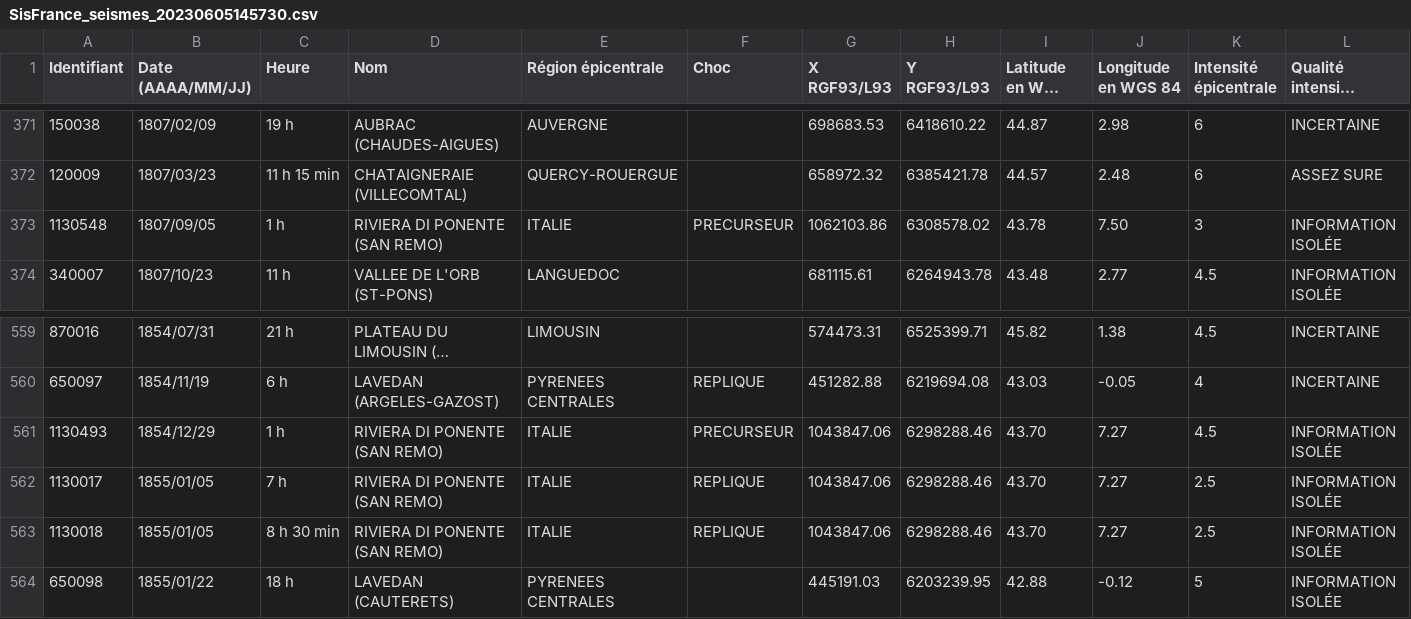
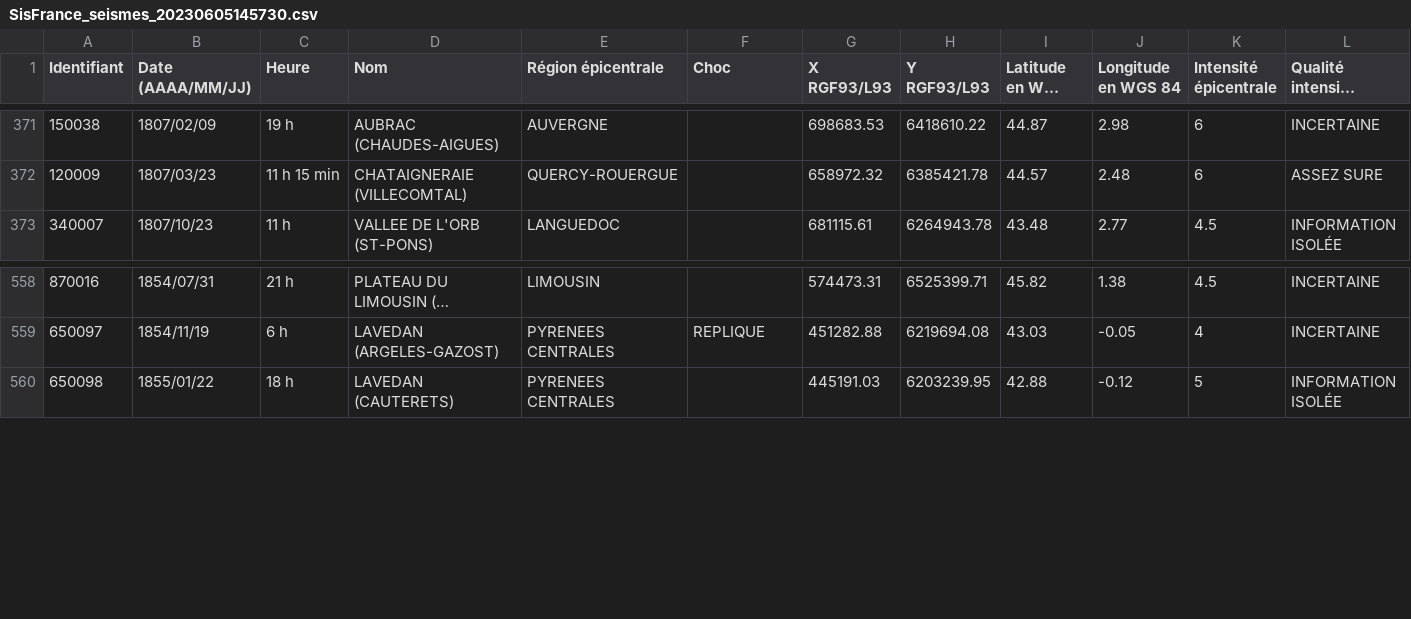
Before and after one commit to GODINAUD-Mailys-2225040a/SAE_201_Groupe_D, a CSV file: src/main/resources/com/example/sae_201_groupe_d/SisFrance_seismes_20230605145730.csv, drawn as a sheet; only a part is shown, gaps mark what is left out; long unchanged cells end in …; the diff names each change by its address in the sheet, - before the commit and + after, or states it on an @@ line.

```diff
--- a/src/main/resources/com/example/sae_201_groupe_d/SisFrance_seismes_20230605145730.csv
+++ b/src/main/resources/com/example/sae_201_groupe_d/SisFrance_seismes_20230605145730.csv
-row 373: 1130548 | 1807/09/05 | 1 h | RIVIERA DI PONENTE (SAN REMO) | ITALIE | PRECURSEUR | 1062103.86 | 6308578.02 | 43.78 | 7.50 | 3 | INFORMATION ISOLÉE
-row 561: 1130493 | 1854/12/29 | 1 h | RIVIERA DI PONENTE (SAN REMO) | ITALIE | PRECURSEUR | 1043847.06 | 6298288.46 | 43.70 | 7.27 | 4.5 | INFORMATION ISOLÉE
-row 562: 1130017 | 1855/01/05 | 7 h | RIVIERA DI PONENTE (SAN REMO) | ITALIE | REPLIQUE | 1043847.06 | 6298288.46 | 43.70 | 7.27 | 2.5 | INFORMATION ISOLÉE
-row 563: 1130018 | 1855/01/05 | 8 h 30 min | RIVIERA DI PONENTE (SAN REMO) | ITALIE | REPLIQUE | 1043847.06 | 6298288.46 | 43.70 | 7.27 | 2.5 | INFORMATION ISOLÉE
```
Also changed, not shown: 1 other file.
